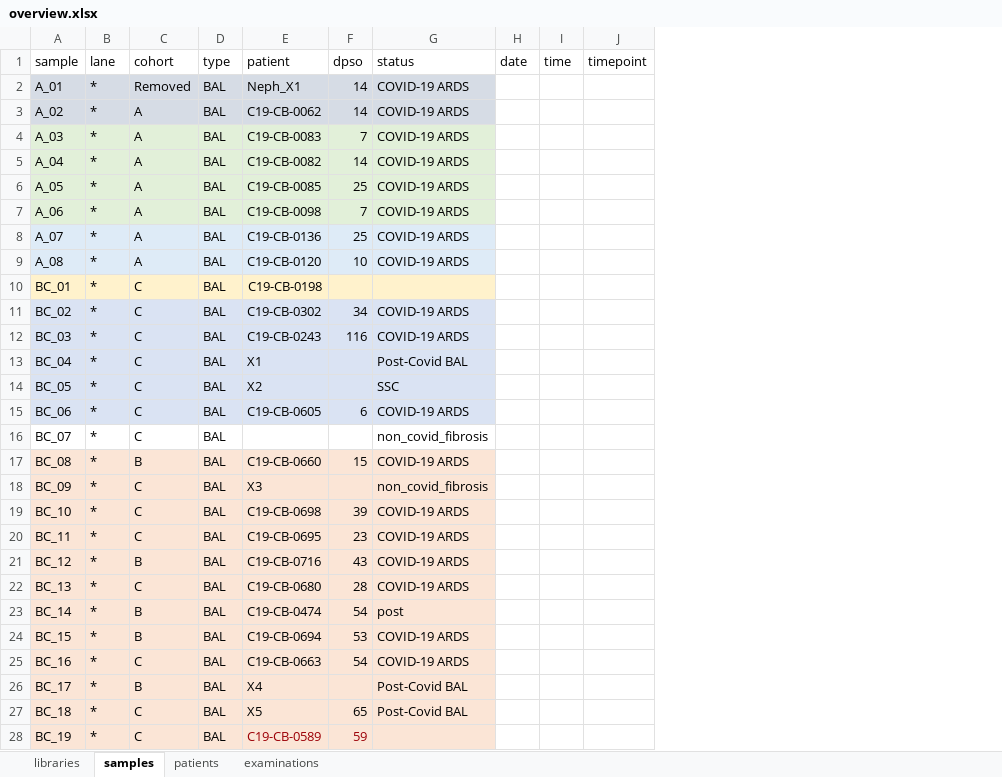
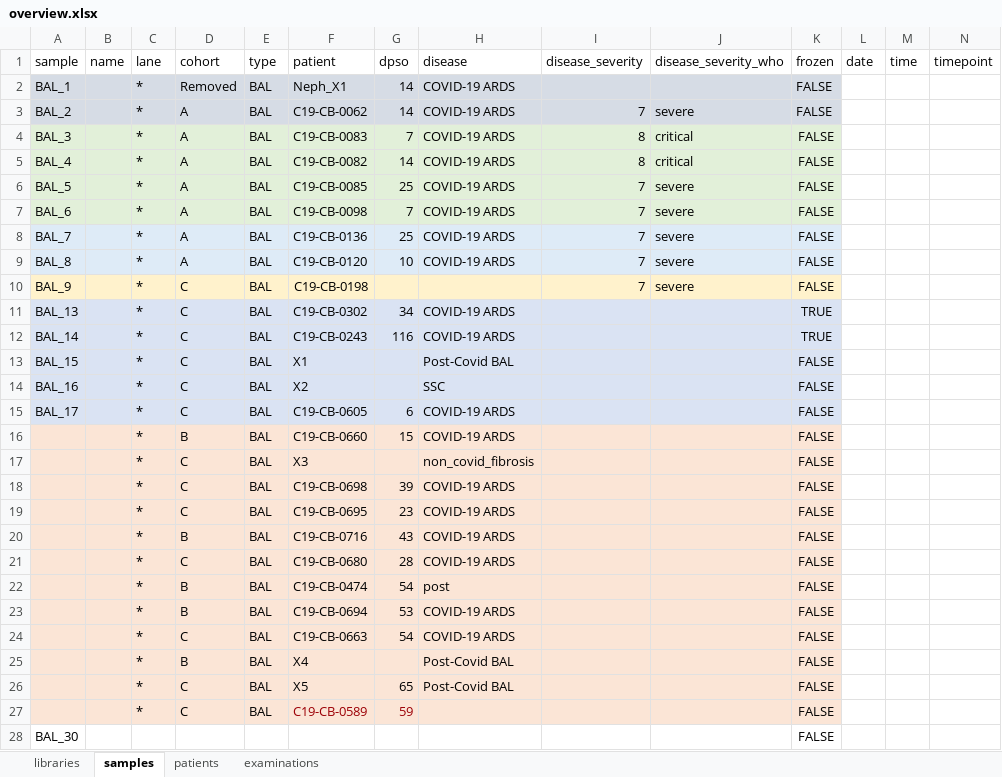
Before and after one commit to saliba-lab/covid19-bal-atlas-integration, an Excel workbook: docs/overview.xlsx, sheet samples, drawn as a sheet; only a part is shown; values as stored, in another font and other column widths than the file's, no borders; removed rows and columns are numbered as before the commit, all else as after; rows hold the shown columns only; the diff covers the shown part only; the diff names each change by its address in the sheet, - before the commit and + after, or states it on an @@ line.

Commit message:
Edit sample indices in overview. Update samplesheets.

```diff
--- a/docs/overview.xlsx (sheet samples)
+++ b/docs/overview.xlsx (sheet samples)
+column B (name), empty
+column I (disease_severity), rows 3-10: 7 | 8 | 8 | 7 | 7 | 7 | 7 | 7
+column J (disease_severity_who), rows 3-10: severe | critical | critical | severe | severe | severe | severe | severe
+column K (frozen), rows 2-27: FALSE | FALSE | FALSE | FALSE | FALSE | FALSE | FALSE | FALSE | FALSE | TRUE | TRUE | FALSE | FALSE | FALSE | FALSE | FALSE | FALSE | FALSE | FALSE | FALSE | FALSE | FALSE | FALSE | FALSE | FALSE | FALSE
-H1: status
+H1: disease
-A2 (sample): A_01
+A2 (sample): BAL_1
-A3 (sample): A_02
+A3 (sample): BAL_2
-A4 (sample): A_03
+A4 (sample): BAL_3
-A5 (sample): A_04
+A5 (sample): BAL_4
-A6 (sample): A_05
+A6 (sample): BAL_5
-A7 (sample): A_06
+A7 (sample): BAL_6
-A8 (sample): A_07
+A8 (sample): BAL_7
-A9 (sample): A_08
+A9 (sample): BAL_8
-A10 (sample): BC_01
+A10 (sample): BAL_9
-A11 (sample): BC_02
+A11 (sample): BAL_13
-A12 (sample): BC_03
+A12 (sample): BAL_14
-A13 (sample): BC_04
+A13 (sample): BAL_15
-A14 (sample): BC_05
+A14 (sample): BAL_16
-A15 (sample): BC_06
+A15 (sample): BAL_17
-row 16: BC_07 | * | C | BAL |  |  | non_covid_fibrosis
-A16 (sample): BC_08
+A16 (sample): (empty)
-A17 (sample): BC_09
+A17 (sample): (empty)
-A18 (sample): BC_10
+A18 (sample): (empty)
-A19 (sample): BC_11
+A19 (sample): (empty)
-A20 (sample): BC_12
+A20 (sample): (empty)
-A21 (sample): BC_13
+A21 (sample): (empty)
-A22 (sample): BC_14
+A22 (sample): (empty)
-A23 (sample): BC_15
+A23 (sample): (empty)
-A24 (sample): BC_16
+A24 (sample): (empty)
-A25 (sample): BC_17
+A25 (sample): (empty)
-A26 (sample): BC_18
+A26 (sample): (empty)
-A27 (sample): BC_19
+A27 (sample): (empty)
+row 28: BAL_30 |  |  |  |  |  |  |  |  |  | FALSE
```
Also changed, not shown: 46 edited cells elsewhere in this sheet, sheet libraries, 3 other files.
